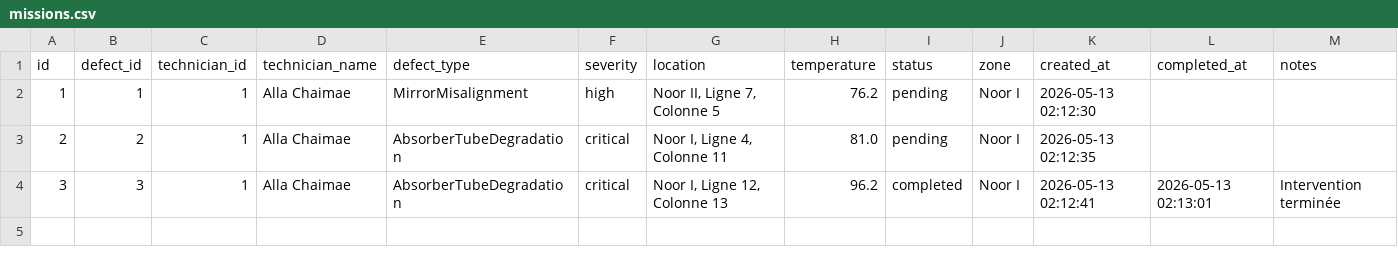
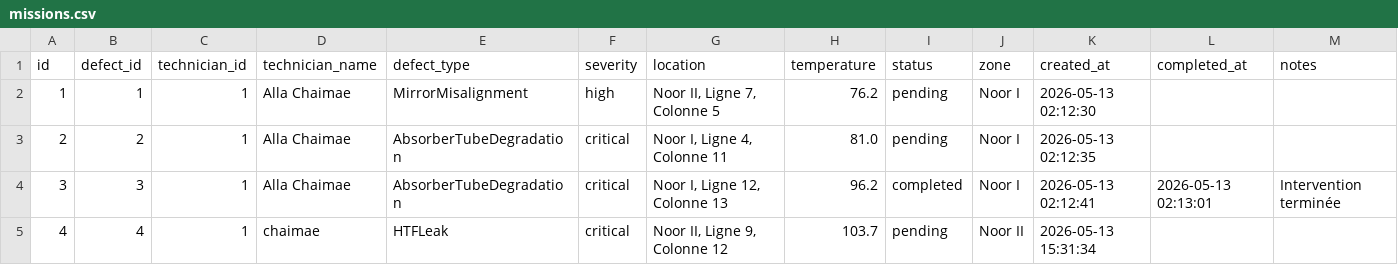
Before and after one commit to belhajfayza0-art/BrightMind, a CSV file: Solar_Thermal_Inspector/data/missions.csv, drawn as a sheet.

```diff
--- a/Solar_Thermal_Inspector/data/missions.csv
+++ b/Solar_Thermal_Inspector/data/missions.csv
@@ -4 +4,2 @@ id,defect_id,technician_id,technician_name,defect_type,severity,location,tempera
 3,3,1,Alla Chaimae,AbsorberTubeDegradation,critical,"Noor I, Ligne 12, Colonne 13",96.2,completed,Noor I,2026-05-13 02:12:41,2026-05-13 02:13:01,Intervention terminée
+4,4,1,chaimae,HTFLeak,critical,"Noor II, Ligne 9, Colonne 12",103.7,pending,Noor II,2026-05-13 15:31:34,,
```
Also changed, not shown: Solar_Thermal_Inspector/data/alerts.csv, Solar_Thermal_Inspector/data/users.csv, 12 other files.
